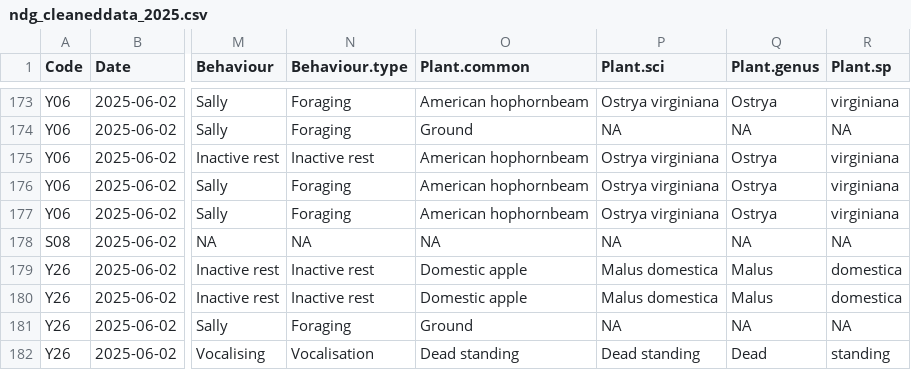
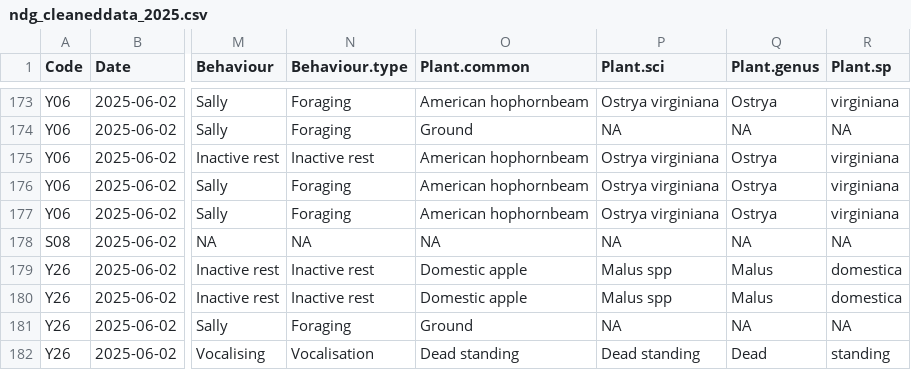
Before and after one commit to zule-lab/Backyard-Birds-MG, a CSV file: 2-Cleaned_data/ndg_cleaneddata_2025.csv, drawn as a sheet; only a part is shown, gaps mark what is left out; the diff covers the shown part only; the diff names each change by its address in the sheet, - before the commit and + after, or states it on an @@ line.

```diff
--- a/2-Cleaned_data/ndg_cleaneddata_2025.csv
+++ b/2-Cleaned_data/ndg_cleaneddata_2025.csv
-P179:P180 (Plant.sci): Malus domestica
+P179:P180 (Plant.sci): Malus spp
```
Also changed, not shown: 23 edited cells elsewhere in this file, 2-Cleaned_data/all_trees.csv, 2-Cleaned_data/ndg_cleaneddata_2024.csv, 6 other files.
